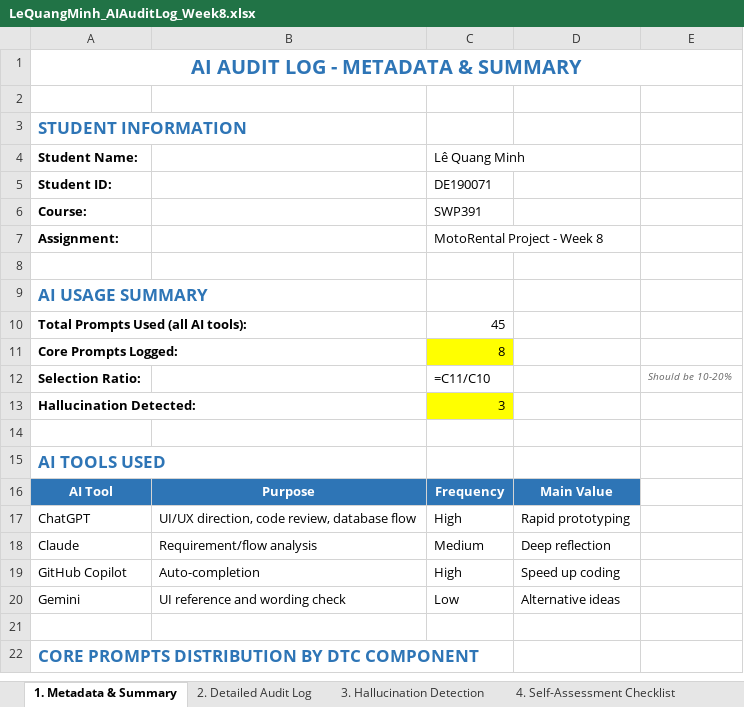
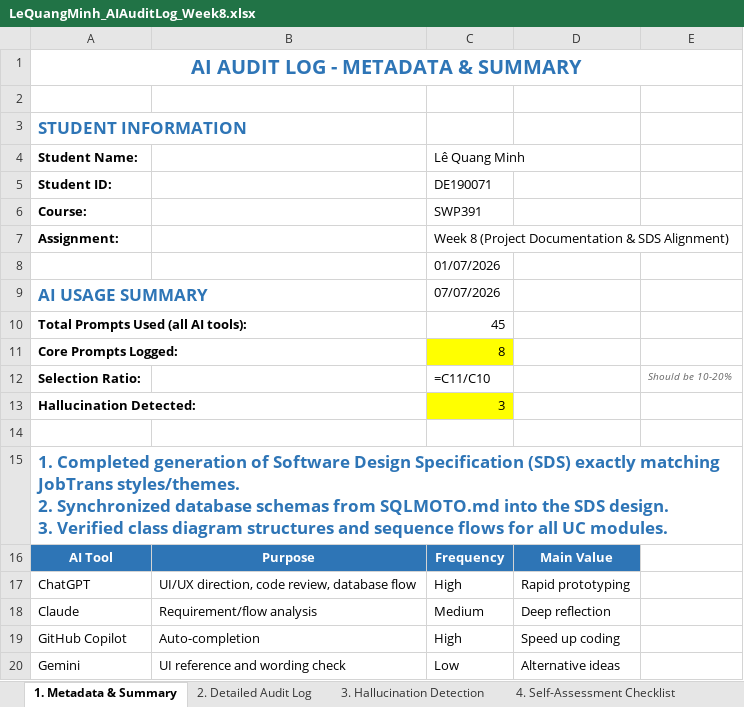
Before and after one commit to SUMMER2026SE/swp391-aiauditlog-MinhLe-2005, an Excel workbook: LeQuangMinh_AIAuditLog_Week8.xlsx, sheet 1. Metadata & Summary, drawn as a sheet; only a part is shown; the shorter side is filled out with more unchanged rows; values as stored, in another font and other column widths than the file's, no borders; formulas without a stored value are shown as written; ↵ is a line break in a cell; the diff names each change by its address in the sheet, - before the commit and + after, or states it on an @@ line.

Commit message:
AI auditlog week9 week10

```diff
--- a/LeQuangMinh_AIAuditLog_Week8.xlsx (sheet 1. Metadata & Summary)
+++ b/LeQuangMinh_AIAuditLog_Week8.xlsx (sheet 1. Metadata & Summary)
-C7 (Lê Quang Minh): MotoRental Project - Week 8
+C7 (Lê Quang Minh): Week 8 (Project Documentation & SDS Alignment)
-C8 (Lê Quang Minh): (empty)
+C8 (Lê Quang Minh): 01/07/2026
-C9 (Lê Quang Minh): (empty)
+C9 (Lê Quang Minh): 07/07/2026
-A15 (Student Name:): AI TOOLS USED
+A15 (Student Name:): 1. Completed generation of Software Design Specification (SDS) exactly matching JobTrans styles/themes. ↵ 2. Synchronized database schemas from SQLMOTO.md into the SDS design. ↵ 3. Verified class diagram structures and sequence flows for all UC modules.
```
Also changed, not shown: sheet 2. Detailed Audit Log, sheet 4. Self-Assessment Checklist, sheet 3. Hallucination Detection, 2 other files.
